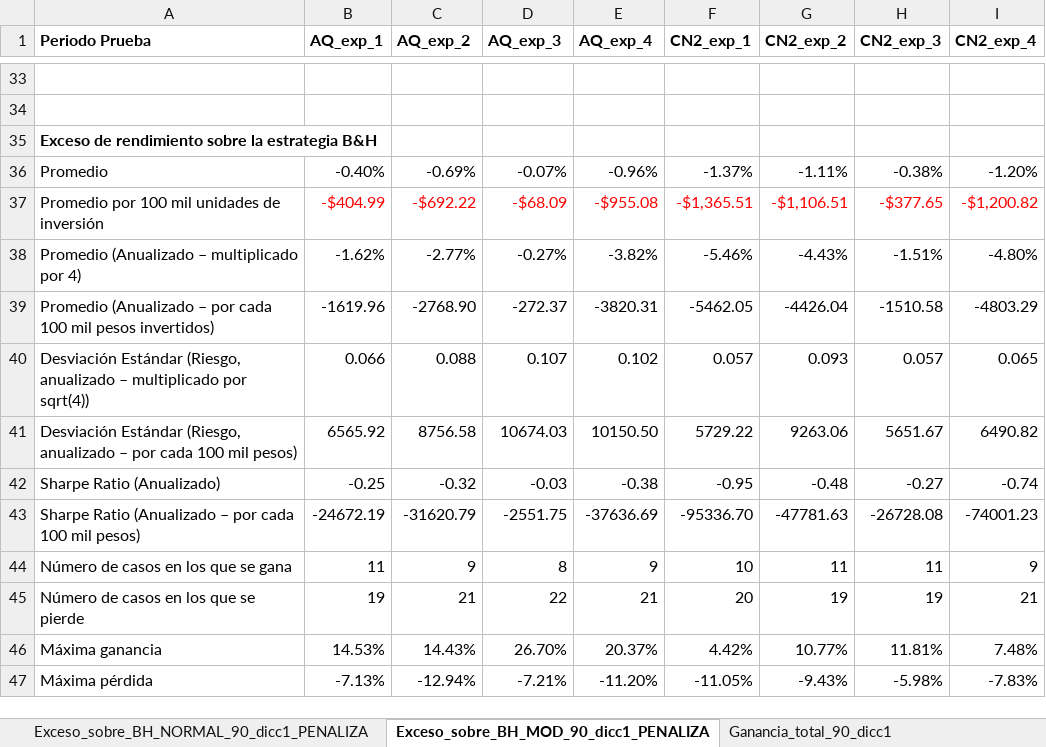
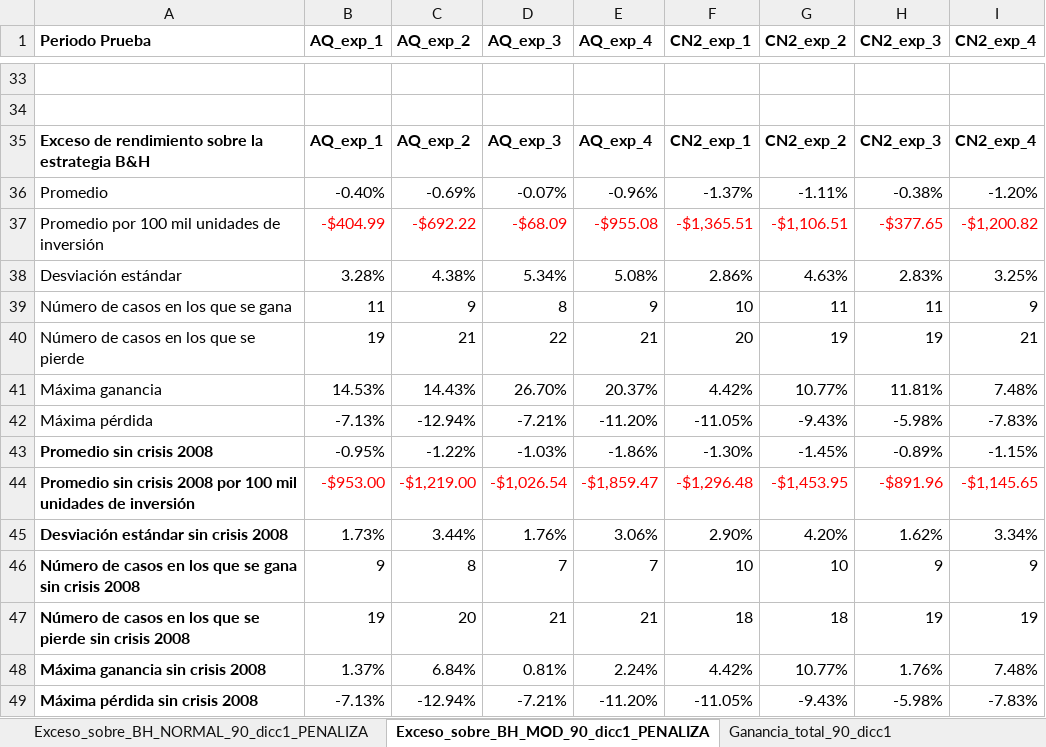
Before and after one commit to davidrmh/Thesis, an Excel workbook: experimentos/compara_experimentos_articulo.xlsx, sheet Exceso_sobre_BH_MOD_90_dicc1_PENALIZA, drawn as a sheet; only a part is shown, gaps mark what is left out; values as stored, in another font and other column widths than the file's, no borders; removed rows and columns are numbered as before the commit, all else as after; the diff names each change by its address in the sheet, - before the commit and + after, or states it on an @@ line.

Commit message:
Agrega comparación sin crisis de 2008

```diff
--- a/experimentos/compara_experimentos_articulo.xlsx (sheet Exceso_sobre_BH_MOD_90_dicc1_PENALIZA)
+++ b/experimentos/compara_experimentos_articulo.xlsx (sheet Exceso_sobre_BH_MOD_90_dicc1_PENALIZA)
-B35 (AQ_exp_1): (empty)
+B35 (AQ_exp_1): AQ_exp_1
-C35 (AQ_exp_2): (empty)
+C35 (AQ_exp_2): AQ_exp_2
-D35 (AQ_exp_3): (empty)
+D35 (AQ_exp_3): AQ_exp_3
-E35 (AQ_exp_4): (empty)
+E35 (AQ_exp_4): AQ_exp_4
-F35 (CN2_exp_1): (empty)
+F35 (CN2_exp_1): CN2_exp_1
-G35 (CN2_exp_2): (empty)
+G35 (CN2_exp_2): CN2_exp_2
-H35 (CN2_exp_3): (empty)
+H35 (CN2_exp_3): CN2_exp_3
-I35 (CN2_exp_4): (empty)
+I35 (CN2_exp_4): CN2_exp_4
-row 38: Promedio (Anualizado – multiplicado por 4) | -1.62% | -2.77% | -0.27% | -3.82% | -5.46% | -4.43% | -1.51% | -4.80%
-row 39: Promedio (Anualizado – por cada 100 mil pesos invertidos) | -1619.96 | -2768.90 | -272.37 | -3820.31 | -5462.05 | -4426.04 | -1510.58 | -4803.29
-row 40: Desviación Estándar (Riesgo, anualizado – multiplicado por sqrt(4)) | 0.066 | 0.088 | 0.107 | 0.102 | 0.057 | 0.093 | 0.057 | 0.065
-row 41: Desviación Estándar (Riesgo, anualizado – por cada 100 mil pesos) | 6565.92 | 8756.58 | 10674.03 | 10150.50 | 5729.22 | 9263.06 | 5651.67 | 6490.82
-row 42: Sharpe Ratio (Anualizado) | -0.25 | -0.32 | -0.03 | -0.38 | -0.95 | -0.48 | -0.27 | -0.74
-row 43: Sharpe Ratio (Anualizado – por cada 100 mil pesos) | -24672.19 | -31620.79 | -2551.75 | -37636.69 | -95336.70 | -47781.63 | -26728.08 | -74001.23
+row 38: Desviación estándar | 3.28% | 4.38% | 5.34% | 5.08% | 2.86% | 4.63% | 2.83% | 3.25%
+row 43: Promedio sin crisis 2008 | -0.95% | -1.22% | -1.03% | -1.86% | -1.30% | -1.45% | -0.89% | -1.15%
+row 44: Promedio sin crisis 2008 por 100 mil unidades de inversión | -$953.00 | -$1,219.00 | -$1,026.54 | -$1,859.47 | -$1,296.48 | -$1,453.95 | -$891.96 | -$1,145.65
+row 45: Desviación estándar sin crisis 2008 | 1.73% | 3.44% | 1.76% | 3.06% | 2.90% | 4.20% | 1.62% | 3.34%
+row 46: Número de casos en los que se gana sin crisis 2008 | 9 | 8 | 7 | 7 | 10 | 10 | 9 | 9
+row 47: Número de casos en los que se pierde sin crisis 2008 | 19 | 20 | 21 | 21 | 18 | 18 | 19 | 19
+row 48: Máxima ganancia sin crisis 2008 | 1.37% | 6.84% | 0.81% | 2.24% | 4.42% | 10.77% | 1.76% | 7.48%
+row 49: Máxima pérdida sin crisis 2008 | -7.13% | -12.94% | -7.21% | -11.20% | -11.05% | -9.43% | -5.98% | -7.83%
```
Also changed, not shown: sheet Exceso_sobre_BH_NORMAL_90_dicc1_PENALIZA, sheet Ganancia_total_90_dicc1.
